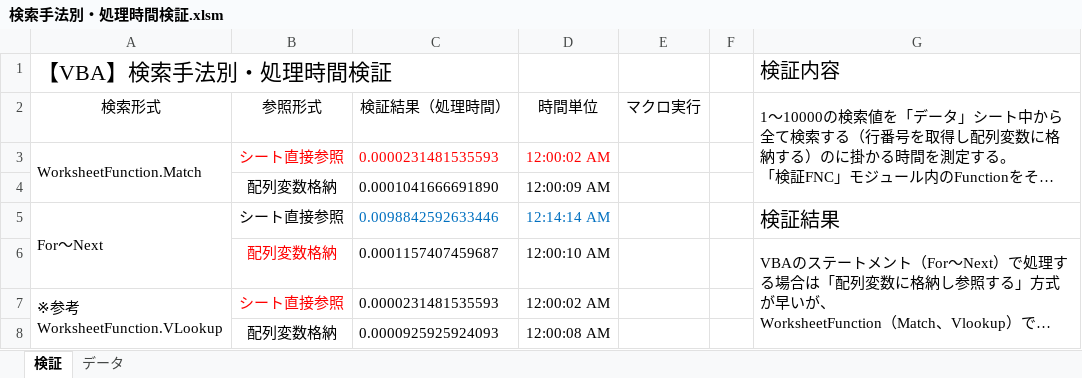
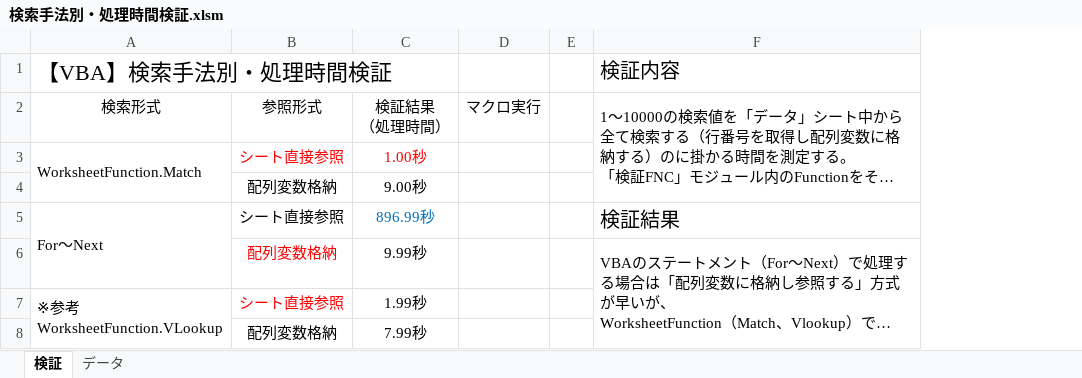
Before and after one commit to takayuki818/Verification-of-processing-time-by-search-method, an Excel workbook: 検索手法別・処理時間検証.xlsm, sheet 検証, drawn as a sheet; long unchanged cells end in …; values as stored, in another font and other column widths than the file's, no borders; charts and pictures not drawn; removed rows and columns are numbered as before the commit, all else as after; ↵ is a line break in a cell; the diff names each change by its address in the sheet, - before the commit and + after, or states it on an @@ line.

```diff
--- a/検索手法別・処理時間検証.xlsm (sheet 検証)
+++ b/検索手法別・処理時間検証.xlsm (sheet 検証)
-column C, rows 2-8: 検証結果（処理時間） | 0.0000231481535593 | 0.0001041666691890 | 0.0098842592633446 | 0.0001157407459687 | 0.0000231481535593 | 0.0000925925924093
-column D, rows 2-8: 時間単位 | 12:00:02 AM | 12:00:09 AM | 12:14:14 AM | 12:00:10 AM | 12:00:02 AM | 12:00:08 AM
+column C, rows 2-8: 検証結果 ↵ （処理時間） | 1.00秒 | 9.00秒 | 896.99秒 | 9.99秒 | 1.99秒 | 7.99秒
```
Also changed, not shown: charts or pictures, 3 other files.
